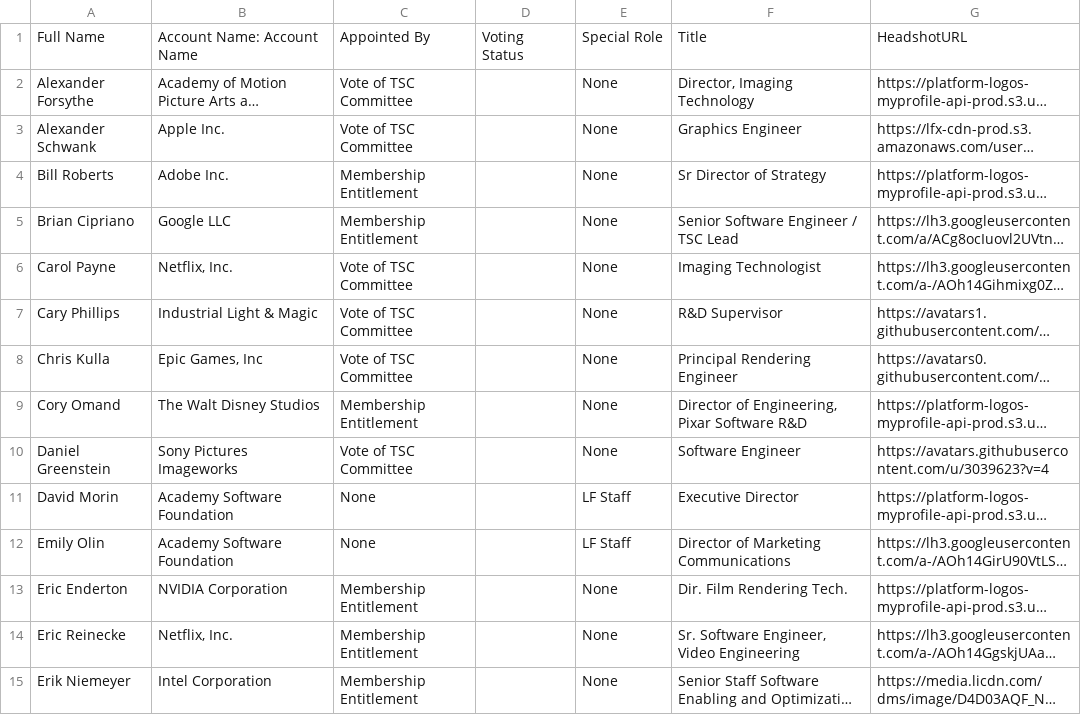
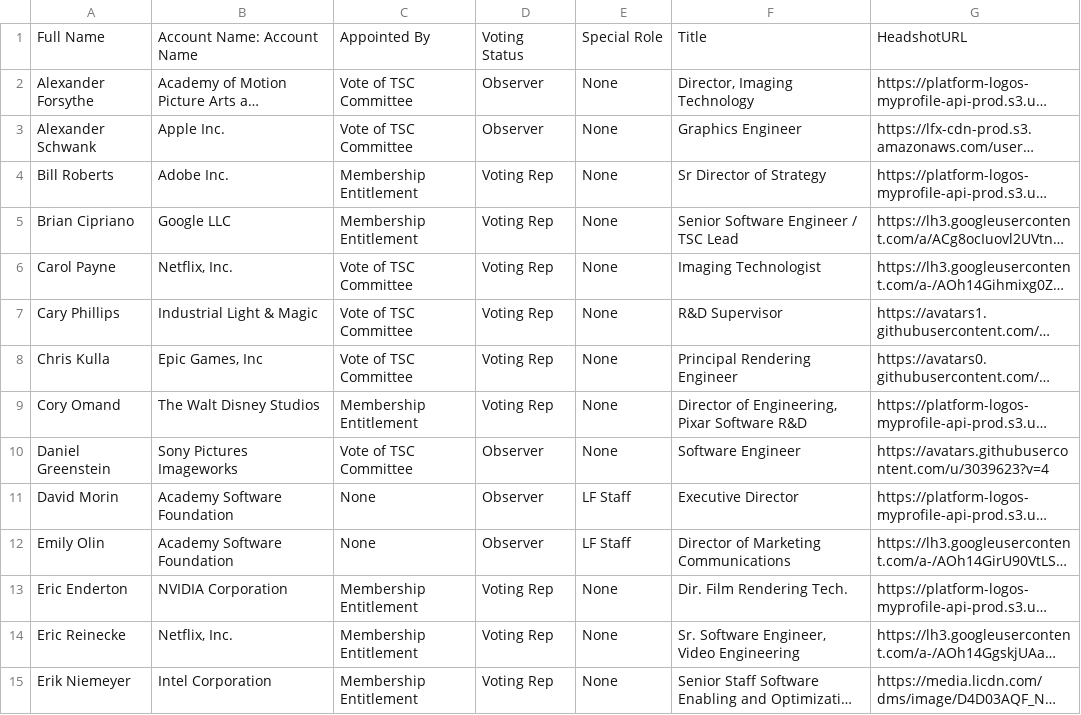
Before and after one commit to AcademySoftwareFoundation/tac, a CSV file: _data/tacmembers.csv, drawn as a sheet; only a part is shown; long unchanged cells end in …; the diff covers the shown part only; the diff names each change by its address in the sheet, - before the commit and + after, or states it on an @@ line.

Commit message:
Fix TAC member voting status not showing (#599)
Signed-off-by: John Mertic <jmertic@linuxfoundation.org>

```diff
--- a/_data/tacmembers.csv
+++ b/_data/tacmembers.csv
-D2:D3: (empty)
+D2:D3: Observer
-D4:D9: (empty)
+D4:D9: Voting Rep
-D10:D12: (empty)
+D10:D12: Observer
-D13:D15: (empty)
+D13:D15: Voting Rep
```
Also changed, not shown: 26 edited cells elsewhere in this file, 1 other file.
